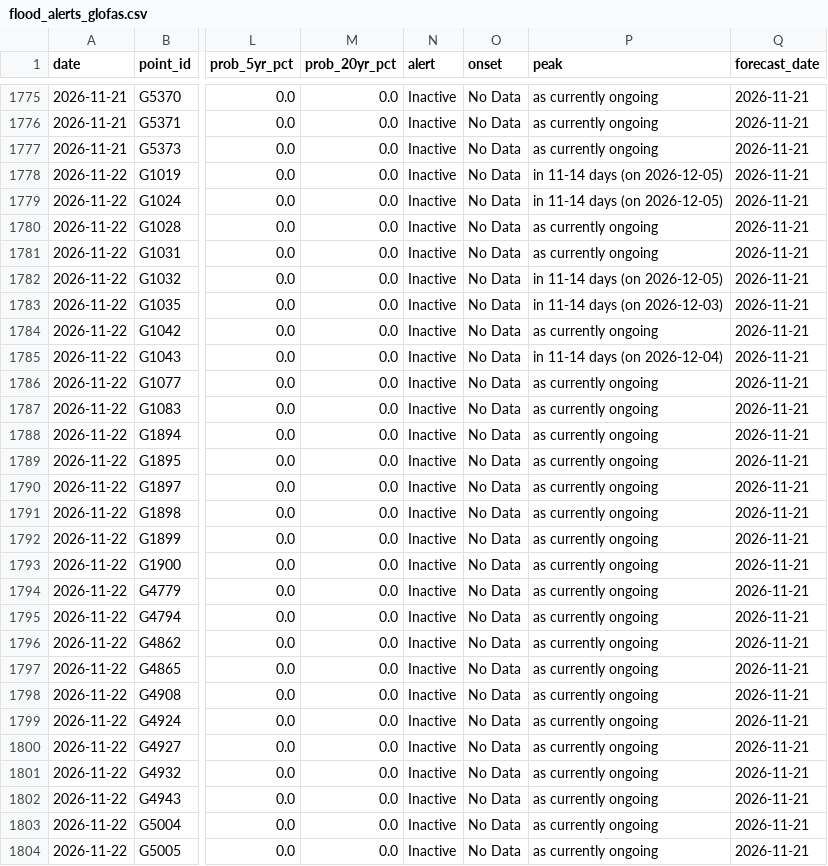
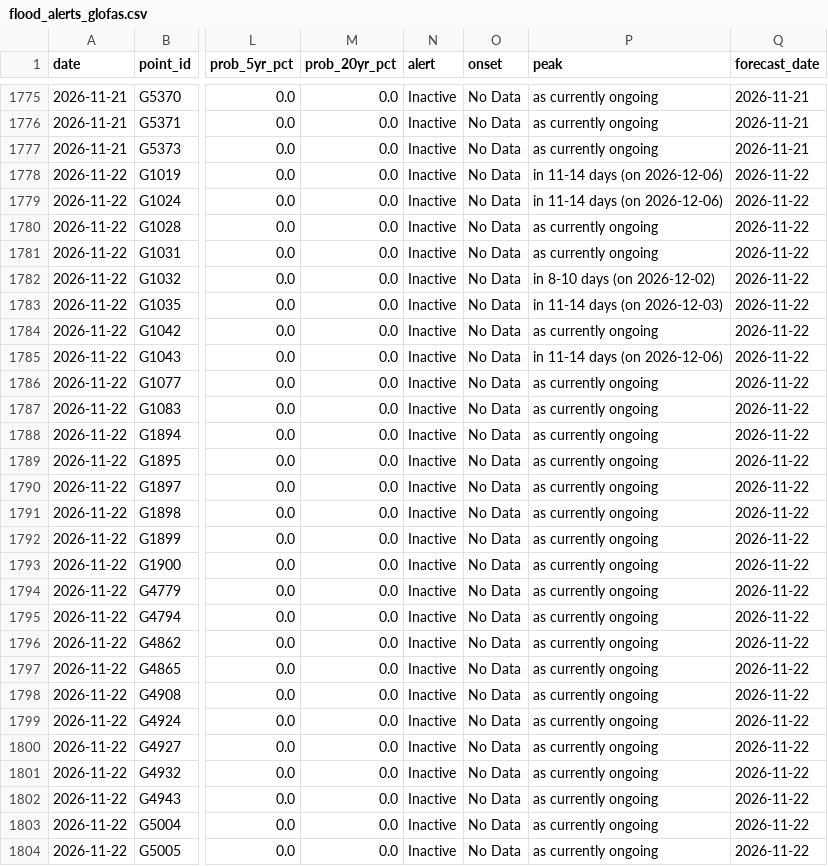
Before and after one commit to LordAsh001/LordAsh001.github.io, a CSV file: water-atlas/archive/flood_alerts_glofas.csv, drawn as a sheet; only a part is shown, gaps mark what is left out; the diff covers the shown part only; the diff names each change by its address in the sheet, - before the commit and + after, or states it on an @@ line.

```diff
--- a/water-atlas/archive/flood_alerts_glofas.csv
+++ b/water-atlas/archive/flood_alerts_glofas.csv
-P1778:P1779 (peak): in 11-14 days (on 2026-12-05)
+P1778:P1779 (peak): in 11-14 days (on 2026-12-06)
-Q1778:Q1804 (forecast_date): 2026-11-21
+Q1778:Q1804 (forecast_date): 2026-11-22
-P1782 (peak): in 11-14 days (on 2026-12-05)
+P1782 (peak): in 8-10 days (on 2026-12-02)
-P1785 (peak): in 11-14 days (on 2026-12-04)
+P1785 (peak): in 11-14 days (on 2026-12-06)
```
Also changed, not shown: 15 edited cells elsewhere in this file, water-atlas/archive/river_forecasts_geoglows.csv, 2 other files.
